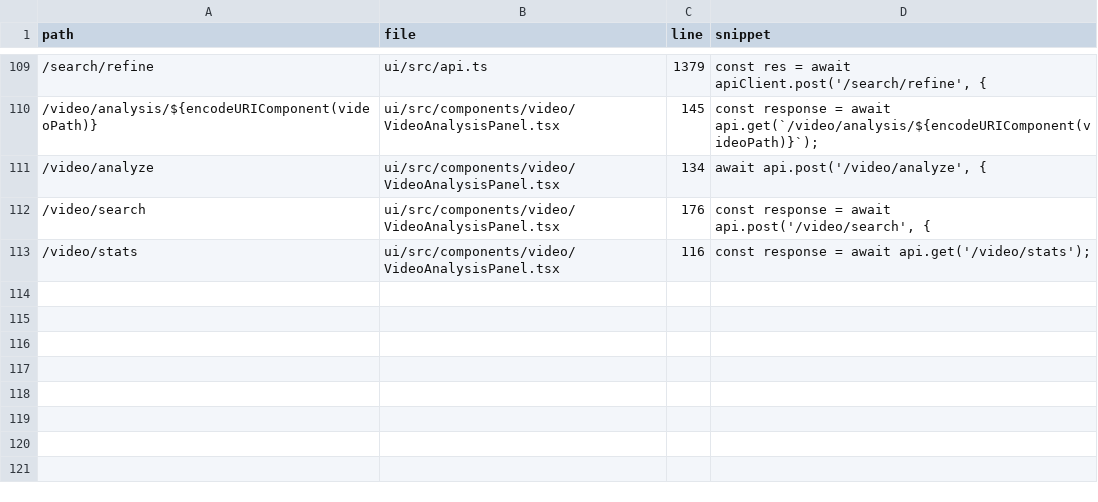
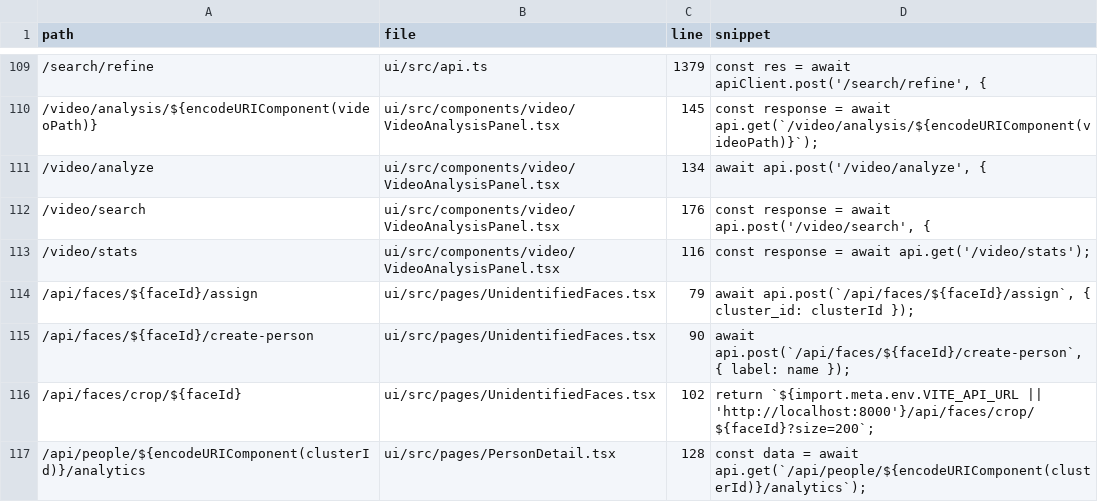
Before and after one commit to pranaysuyash/photosearch-experiment, a CSV file: audit_artifacts/frontend_endpoint_evidence.csv, drawn as a sheet; only a part is shown, gaps mark what is left out.

Commit message:
feat(video): Add Phase 7 - Video face recognition support
Phase 7.1 Data Model:
- Added video_assets, face_tracks, track_detections tables
- Extended face_detections with source_type, video_id, frame_number, timestamp_ms, is_best_frame

Phase 7.2 Video Processing Service (server/video_face_service.py):
- Frame extraction with configurable sample_fps (default 1 fps)
- Face detection on sampled frames via InsightFace
- Store detections with timestamps

Phase 7.3 Tracklets:
- IOU association between consecutive frames
- Embedding similarity gate for track continuity
- Build tracks with detection links

Phase 7.4 Best Frame Selection:
- Select best detection per track by quality score
- Only best frames participate in prototype assignment (prevents cluster pollution)

Phase 7.5 API Endpoints (server/api/routers/video_faces.py):
- POST /process - Start async video processing
- GET /status/{video_id} - Get processing status
- GET /tracks/{video_id} - Get all face tracks
- GET /people/{video_id} - Get people with screen time
- DELETE /{video_id} - Delete video face data

Also:
- Added detect_faces_from_array method to FaceDetectionService
- Added comprehensive test suite (test_video_faces.py)

```diff
--- a/audit_artifacts/frontend_endpoint_evidence.csv
+++ b/audit_artifacts/frontend_endpoint_evidence.csv
@@ -113 +113,5 @@ path,file,line,snippet
 /video/stats,ui/src/components/video/VideoAnalysisPanel.tsx,116,const response = await api.get('/video/stats');
+/api/faces/${faceId}/assign,ui/src/pages/UnidentifiedFaces.tsx,79,"await api.post(`/api/faces/${faceId}/assign`, { cluster_id: clusterId });"
+/api/faces/${faceId}/create-person,ui/src/pages/UnidentifiedFaces.tsx,90,"await api.post(`/api/faces/${faceId}/create-person`, { label: name });"
+/api/faces/crop/${faceId},ui/src/pages/UnidentifiedFaces.tsx,102,"return `${import.meta.env.VITE_API_URL || 'http://localhost:8000'}/api/faces/crop/${faceId}?size=200`;"
+/api/people/${encodeURIComponent(clusterId)}/analytics,ui/src/pages/PersonDetail.tsx,128,"const data = await api.get(`/api/people/${encodeURIComponent(clusterId)}/analytics`);"
```
Also changed, not shown: audit_artifacts/backend_endpoints_usage.csv, audit_artifacts/backend_endpoints_usage_enhanced.csv, 23 other files.
